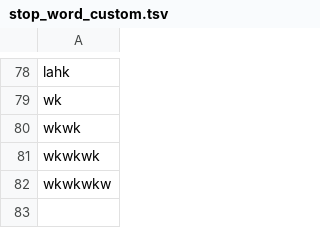
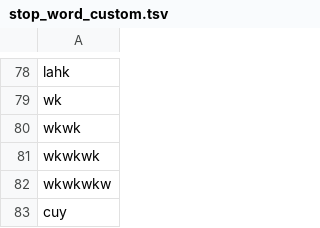
Before and after one commit to rfqsm/Lexicon, a TSV file: kamus_data/stop_word_custom.tsv, drawn as a sheet; only a part is shown, gaps mark what is left out.

Commit message:
Update stop_word_custom.tsv

```diff
--- a/kamus_data/stop_word_custom.tsv
+++ b/kamus_data/stop_word_custom.tsv
@@ -82 +82,2 @@ wkwkwk
 wkwkwkw
+cuy
```
